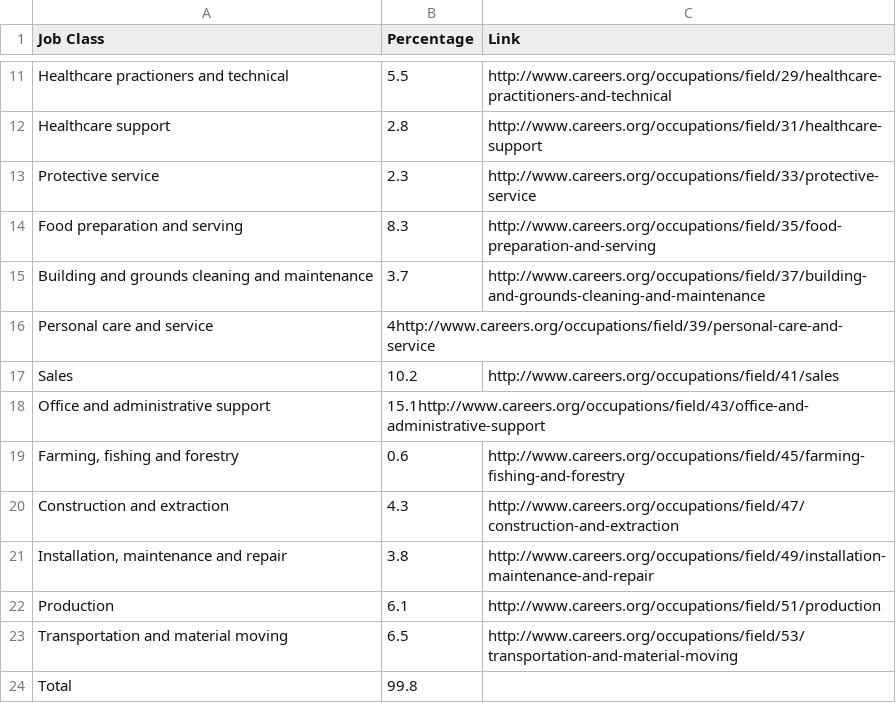
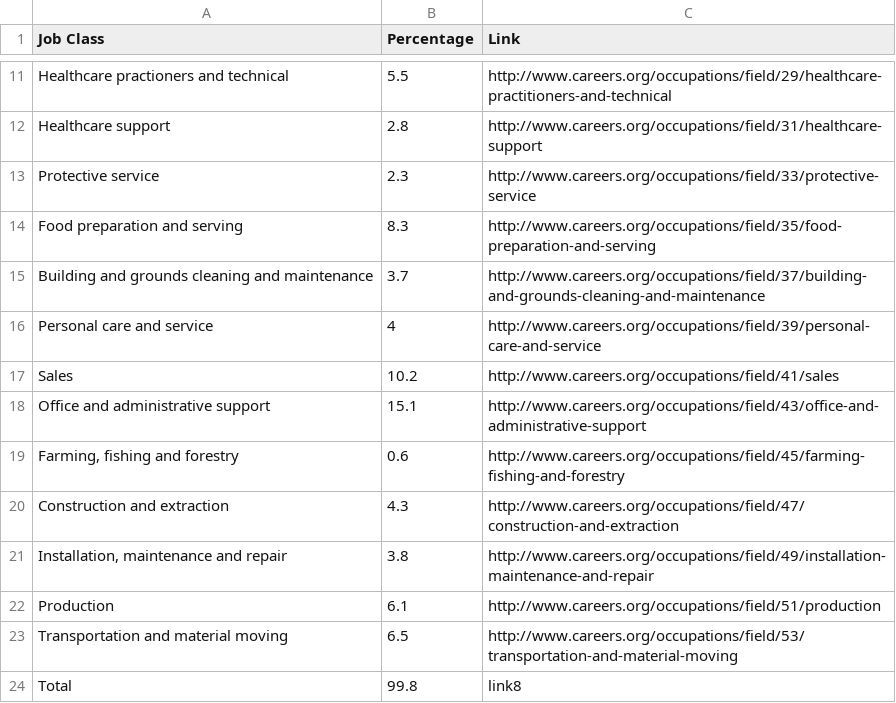
Before and after one commit to Lee-Junhee/StuyCSSoftDev, a CSV file: 10_occ/data/occupations.csv, drawn as a sheet; only a part is shown, gaps mark what is left out.

Commit message:
fixed csv file

```diff
--- a/10_occ/data/occupations.csv
+++ b/10_occ/data/occupations.csv
@@ -15,5 +15,5 @@ Food preparation and serving,8.3,http://www.careers.org/occupations/field/35/foo
 Building and grounds cleaning and maintenance,3.7,http://www.careers.org/occupations/field/37/building-and-grounds-cleaning-and-maintenance
-Personal care and service,4http://www.careers.org/occupations/field/39/personal-care-and-service
+Personal care and service,4,http://www.careers.org/occupations/field/39/personal-care-and-service
 Sales,10.2,http://www.careers.org/occupations/field/41/sales
-Office and administrative support,15.1http://www.careers.org/occupations/field/43/office-and-administrative-support
+Office and administrative support,15.1,http://www.careers.org/occupations/field/43/office-and-administrative-support
 "Farming, fishing and forestry",0.6,http://www.careers.org/occupations/field/45/farming-fishing-and-forestry
@@ -23,2 +23,2 @@ Production,6.1,http://www.careers.org/occupations/field/51/production
 Transportation and material moving,6.5,http://www.careers.org/occupations/field/53/transportation-and-material-moving
-Total,99.8
+Total,99.8,link8
```
